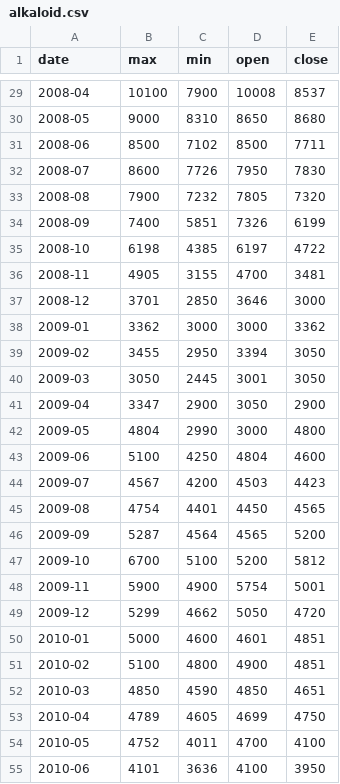
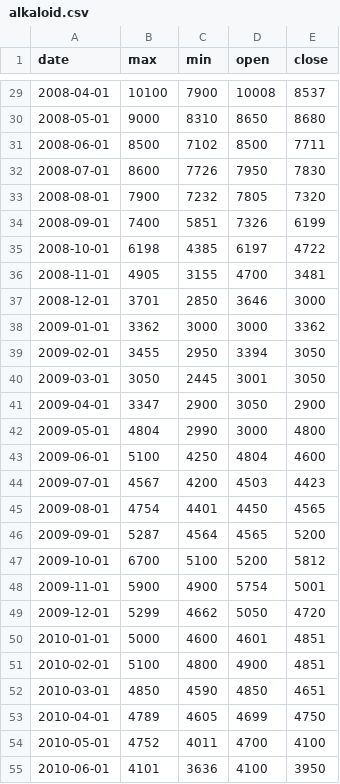
Before and after one commit to Rugiewit/lstm_mse_prilep_22, a CSV file: alkaloid.csv, drawn as a sheet; only a part is shown, gaps mark what is left out; the diff covers the shown part only.

```diff
--- a/alkaloid.csv
+++ b/alkaloid.csv
@@ -29,27 +29,27 @@ date,max,min,open,close
-2008-04,10100,7900,10008,8537
-2008-05,9000,8310,8650,8680
-2008-06,8500,7102,8500,7711
-2008-07,8600,7726,7950,7830
-2008-08,7900,7232,7805,7320
-2008-09,7400,5851,7326,6199
-2008-10,6198,4385,6197,4722
-2008-11,4905,3155,4700,3481
-2008-12,3701,2850,3646,3000
-2009-01,3362,3000,3000,3362
-2009-02,3455,2950,3394,3050
-2009-03,3050,2445,3001,3050
-2009-04,3347,2900,3050,2900
-2009-05,4804,2990,3000,4800
-2009-06,5100,4250,4804,4600
-2009-07,4567,4200,4503,4423
-2009-08,4754,4401,4450,4565
-2009-09,5287,4564,4565,5200
-2009-10,6700,5100,5200,5812
-2009-11,5900,4900,5754,5001
-2009-12,5299,4662,5050,4720
-2010-01,5000,4600,4601,4851
-2010-02,5100,4800,4900,4851
-2010-03,4850,4590,4850,4651
-2010-04,4789,4605,4699,4750
-2010-05,4752,4011,4700,4100
-2010-06,4101,3636,4100,3950
+2008-04-01,10100,7900,10008,8537
+2008-05-01,9000,8310,8650,8680
+2008-06-01,8500,7102,8500,7711
+2008-07-01,8600,7726,7950,7830
+2008-08-01,7900,7232,7805,7320
+2008-09-01,7400,5851,7326,6199
+2008-10-01,6198,4385,6197,4722
+2008-11-01,4905,3155,4700,3481
+2008-12-01,3701,2850,3646,3000
+2009-01-01,3362,3000,3000,3362
+2009-02-01,3455,2950,3394,3050
+2009-03-01,3050,2445,3001,3050
+2009-04-01,3347,2900,3050,2900
+2009-05-01,4804,2990,3000,4800
+2009-06-01,5100,4250,4804,4600
+2009-07-01,4567,4200,4503,4423
+2009-08-01,4754,4401,4450,4565
+2009-09-01,5287,4564,4565,5200
+2009-10-01,6700,5100,5200,5812
+2009-11-01,5900,4900,5754,5001
+2009-12-01,5299,4662,5050,4720
+2010-01-01,5000,4600,4601,4851
+2010-02-01,5100,4800,4900,4851
+2010-03-01,4850,4590,4850,4651
+2010-04-01,4789,4605,4699,4750
+2010-05-01,4752,4011,4700,4100
+2010-06-01,4101,3636,4100,3950
```
Also changed, not shown: 171 edited cells elsewhere in this file, makedonijaturist.csv, 3 other files.
